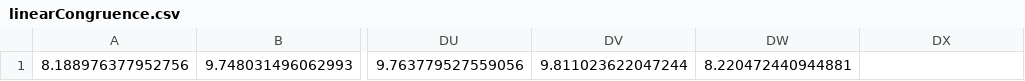
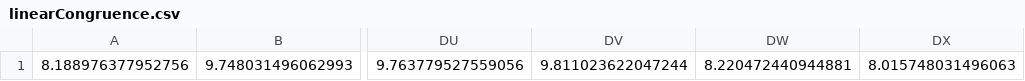
Before and after one commit to MiguelAngel117/PseudoRandomNumberGenerator, a CSV file: files/linearCongruence.csv, drawn as a sheet; only a part is shown, gaps mark what is left out; the diff names each change by its address in the sheet, - before the commit and + after, or states it on an @@ line.

```diff
--- a/files/linearCongruence.csv
+++ b/files/linearCongruence.csv
-DX1: (empty)
+DX1: 8.015748031496063
```
Also changed, not shown: files/multiCongruence.csv, files/uniform.csv, 12 other files.
